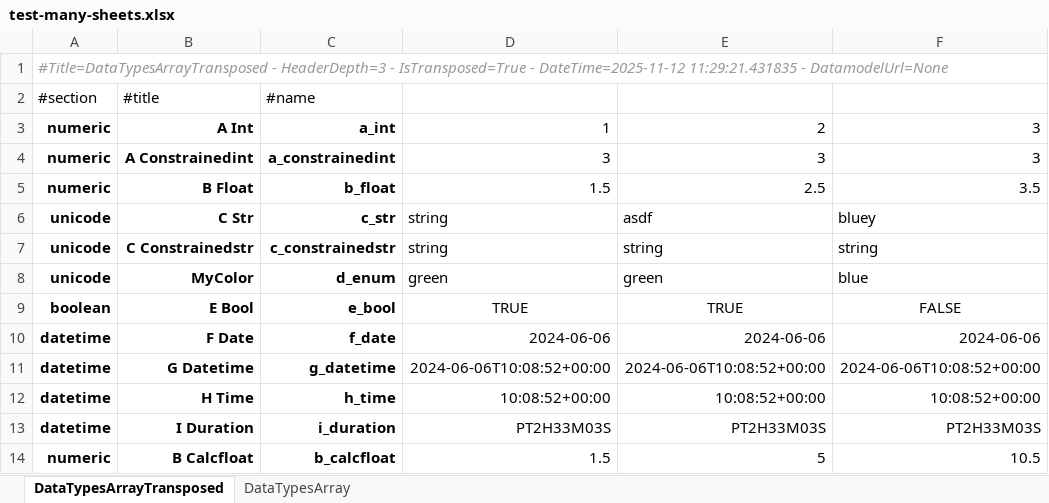
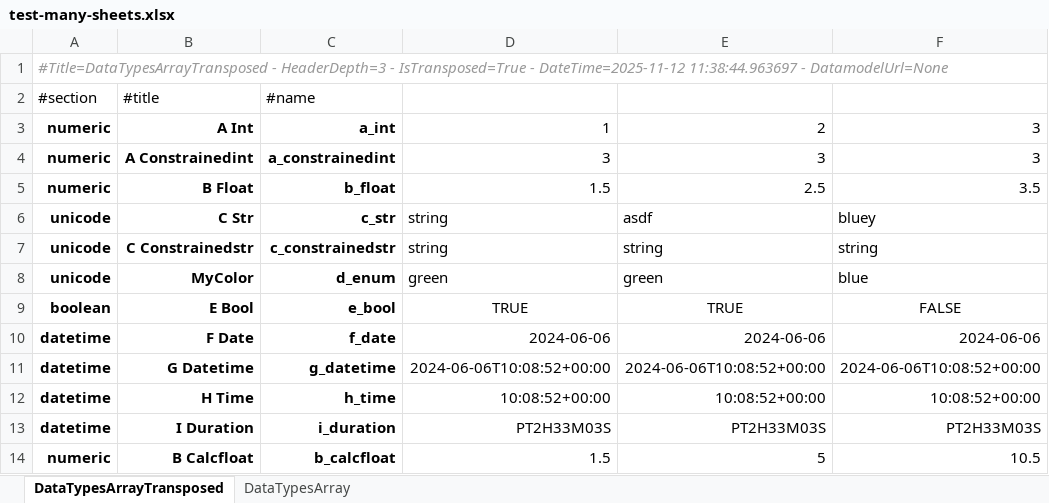
Before and after one commit to maxfordham/xlsxdatagrid, an Excel workbook: xl/test-many-sheets.xlsx, sheet DataTypesArrayTransposed, drawn as a sheet; values as stored, in another font and other column widths than the file's, no borders; conditional formats and table styles not drawn; the diff names each change by its address in the sheet, - before the commit and + after, or states it on an @@ line.

```diff
--- a/xl/test-many-sheets.xlsx (sheet DataTypesArrayTransposed)
+++ b/xl/test-many-sheets.xlsx (sheet DataTypesArrayTransposed)
-A1 (#section): …- DateTime=2025-11-12 11:29:21.431835 - DatamodelUrl=None
+A1 (#section): …- DateTime=2025-11-12 11:38:44.963697 - DatamodelUrl=None
```
Also changed, not shown: sheet DataTypesArray, xl/chart.xlsx, xl/test-t.xlsx, 1 other file.
